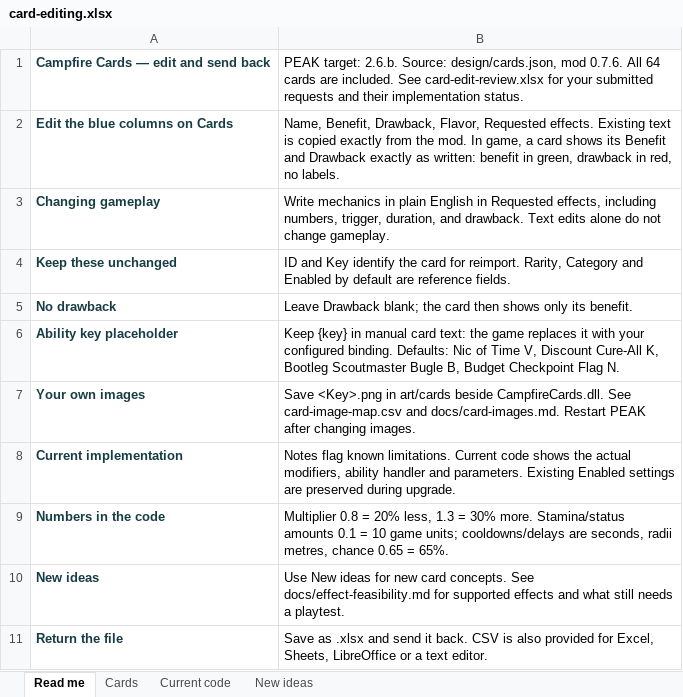
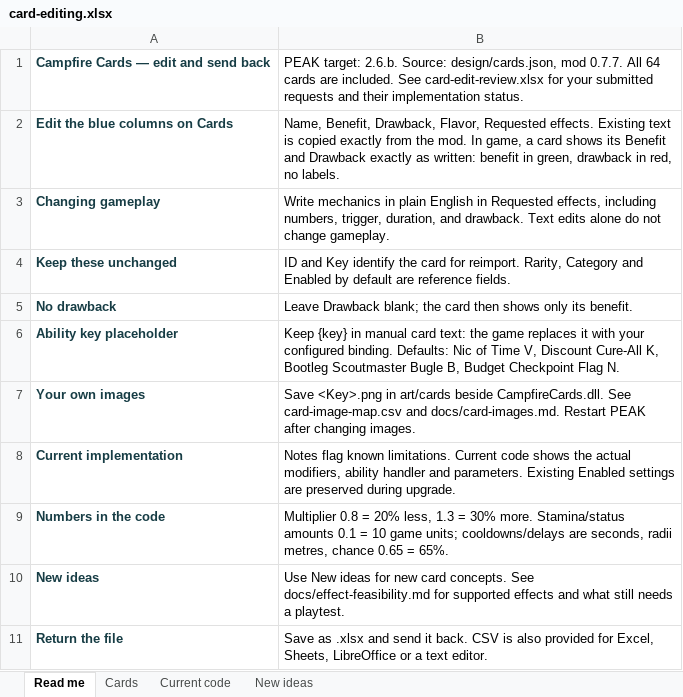
Before and after one commit to NotNic182/PeakCampfireCards, an Excel workbook: design/editable/card-editing.xlsx, sheet Read me, drawn as a sheet; values as stored, in another font and other column widths than the file's, no borders; the diff names each change by its address in the sheet, - before the commit and + after, or states it on an @@ line.

Commit message:
Campfire Cards 0.7.7: review fixes for the 0.7.6 rebalance and simulator
Gameplay: the thorn ledger now keeps at least one visible thorn while any
are stuck, so no multiplier can erase thorns outright (Thornbreaker's new
0.2 rate rounded single thorns to zero; its face text now carries the
caveat), and HOLD's text says 'almost no stamina' since the exit tick's
drain is deliberately never refunded. Stale ability fallbacks were aligned
with the shipped sheet values (Pit Stop 0.1/s, HOLD refund 1.0).

Pipeline: tools/gen.py now rewrites the README card table from cards.json,
ending the hand-synced drift (it already corrected two rows on this run).

Simulator: bonus-drawn cards are tracked separately from greedy picks (the
'worth chasing' lift uses true build presence), Double Down's choice cost
scales with OfferCount, team values are computed once per card instead of
per offer, bad runs= arguments exit with a usage line, and the model's
inline magic numbers moved into the named Profile constants.

Tests: thorn never-erased invariant at strong multipliers, and the first
dual same-channel fold (Surefooted's always + blue-ice cold mods).

```diff
--- a/design/editable/card-editing.xlsx (sheet Read me)
+++ b/design/editable/card-editing.xlsx (sheet Read me)
-B1: …design/cards.json, mod 0.7.6. All 64…
+B1: …design/cards.json, mod 0.7.7. All 64…
```
Also changed, not shown: sheet Cards, design/editable/card-sheet.xlsx, 13 other files.
